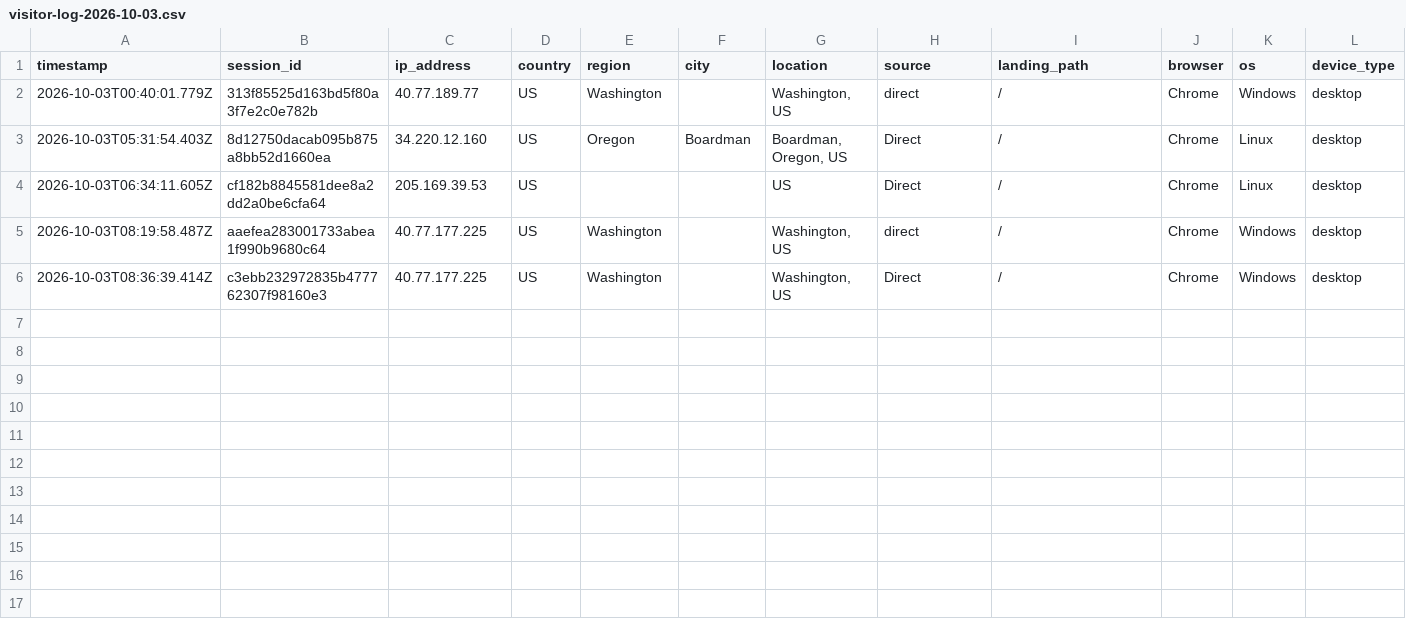
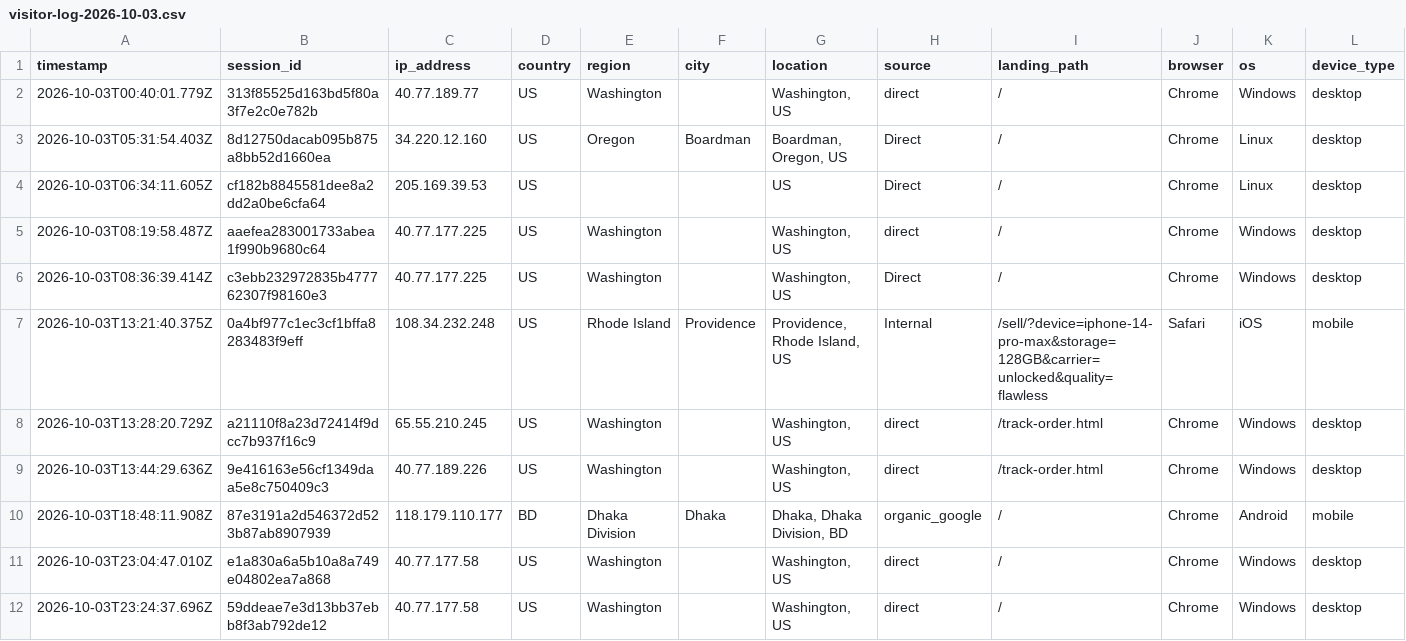
Before and after one commit to ToratYosef/shc33, a CSV file: exports/visitor-logs/visitor-log-2026-10-03.csv, drawn as a sheet; only a part is shown; rows hold the shown columns only; the diff names each change by its address in the sheet, - before the commit and + after, or states it on an @@ line.

```diff
--- a/exports/visitor-logs/visitor-log-2026-10-03.csv
+++ b/exports/visitor-logs/visitor-log-2026-10-03.csv
+row 7: 2026-10-03T13:21:40.375Z | 0a4bf977c1ec3cf1bffa8283483f9eff | 108.34.232.248 | US | Rhode Island | Providence | Providence, Rhode Island, US | Internal | /sell/?device=iphone-14-pro-max&storage=128GB&carrier=unlocked&quality=flawless | Safari | iOS | mobile
+row 8: 2026-10-03T13:28:20.729Z | a21110f8a23d72414f9dcc7b937f16c9 | 65.55.210.245 | US | Washington |  | Washington, US | direct | /track-order.html | Chrome | Windows | desktop
+row 9: 2026-10-03T13:44:29.636Z | 9e416163e56cf1349daa5e8c750409c3 | 40.77.189.226 | US | Washington |  | Washington, US | direct | /track-order.html | Chrome | Windows | desktop
+row 10: 2026-10-03T18:48:11.908Z | 87e3191a2d546372d523b87ab8907939 | 118.179.110.177 | BD | Dhaka Division | Dhaka | Dhaka, Dhaka Division, BD | organic_google | / | Chrome | Android | mobile
+row 11: 2026-10-03T23:04:47.010Z | e1a830a6a5b10a8a749e04802ea7a868 | 40.77.177.58 | US | Washington |  | Washington, US | direct | / | Chrome | Windows | desktop
+row 12: 2026-10-03T23:24:37.696Z | 59ddeae7e3d13bb37ebb8f3ab792de12 | 40.77.177.58 | US | Washington |  | Washington, US | direct | / | Chrome | Windows | desktop
```
Also changed, not shown: feed/repricer-output.csv, 3 other files.
